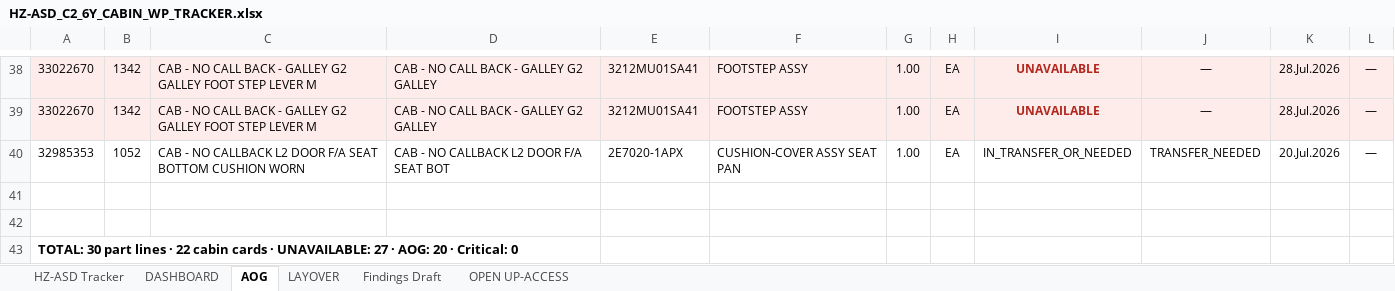
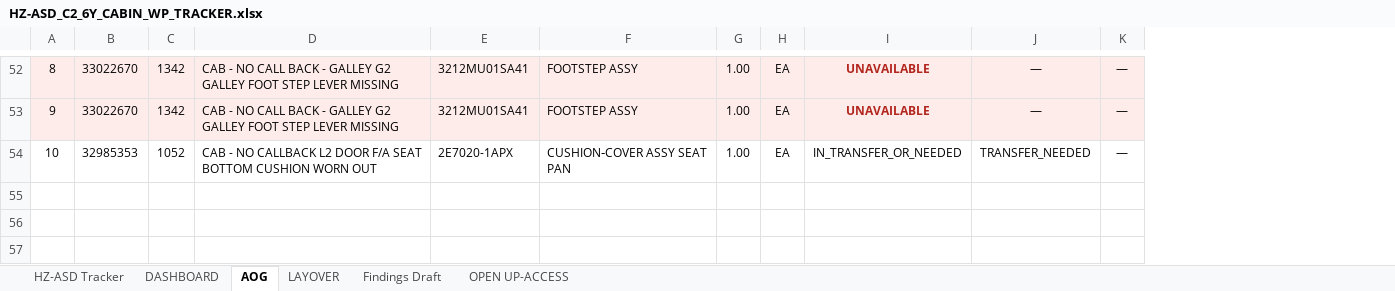
Before and after one commit to Aviproject-bit/avisuite, an Excel workbook: uploads/outbox/HZ-ASD_C2_6Y_CABIN_WP_TRACKER.xlsx, sheet AOG, drawn as a sheet; only a part is shown, gaps mark what is left out; values as stored, in another font and other column widths than the file's, no borders; removed rows and columns are numbered as before the commit, all else as after; the diff covers the shown part only; the diff names each change by its address in the sheet, - before the commit and + after, or states it on an @@ line.

Commit message:
Banner split (saved this time); dashboard MH DONE -> CRITICAL; AOG sheet: auto heights, # column, top auto stats, blank rows, no Due Date/Task Ref

```diff
--- a/uploads/outbox/HZ-ASD_C2_6Y_CABIN_WP_TRACKER.xlsx (sheet AOG)
+++ b/uploads/outbox/HZ-ASD_C2_6Y_CABIN_WP_TRACKER.xlsx (sheet AOG)
+column A, rows 52-54: 8 | 9 | 10
-column C, rows 38-40: CAB - NO CALL BACK - GALLEY G2 GALLEY FOOT STEP LEVER M | CAB - NO CALL BACK - GALLEY G2 GALLEY FOOT STEP LEVER M | CAB - NO CALLBACK L2 DOOR F/A SEAT BOTTOM CUSHION WORN
-column D, rows 38-40: CAB - NO CALL BACK - GALLEY G2 GALLEY | CAB - NO CALL BACK - GALLEY G2 GALLEY | CAB - NO CALLBACK L2 DOOR F/A SEAT BOT
+column D, rows 52-54: CAB - NO CALL BACK - GALLEY G2 GALLEY FOOT STEP LEVER MISSING | CAB - NO CALL BACK - GALLEY G2 GALLEY FOOT STEP LEVER MISSING | CAB - NO CALLBACK L2 DOOR F/A SEAT BOTTOM CUSHION WORN OUT
-column K, rows 38-40: 28.Jul.2026 | 28.Jul.2026 | 20.Jul.2026
-row 41: (empty)
-row 42: (empty)
-row 43: TOTAL: 30 part lines · 22 cabin cards · UNAVAILABLE: 27 · AOG: 20 · Critical: 0
```
Also changed, not shown: 15 added rows, 1 removed row, 3 edited cells, cell formats and merged cells elsewhere in this sheet, sheet DASHBOARD, sheet HZ-ASD Tracker.
